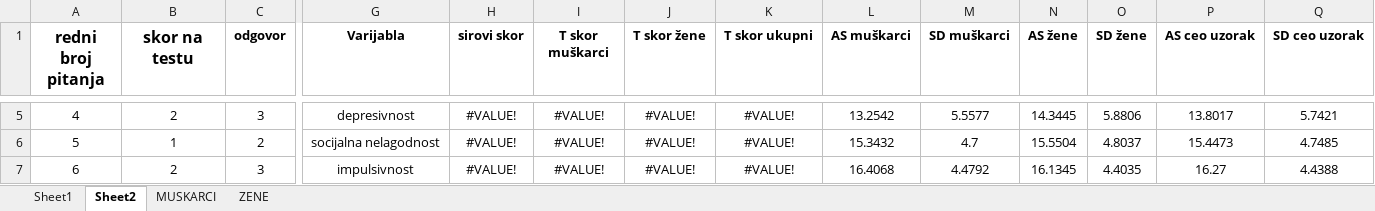
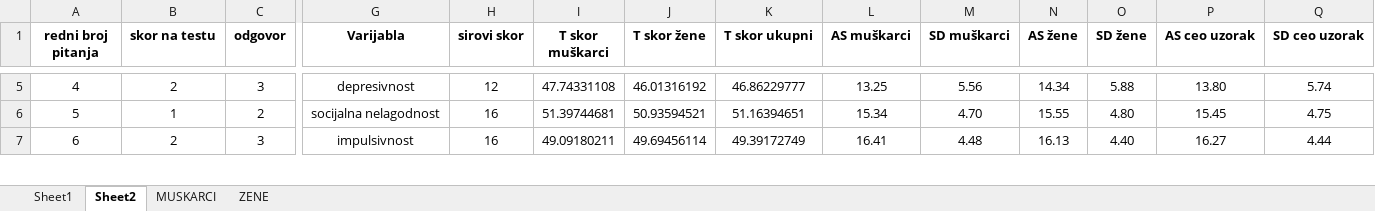
Before and after one commit to Bataran/sajko, an Excel workbook: questionnaire/neo-pi-r-korekcije-test.xlsx, sheet Sheet2, drawn as a sheet; only a part is shown, gaps mark what is left out; values as stored, in another font and other column widths than the file's, no borders; the diff covers the shown part only; the diff names each change by its address in the sheet, - before the commit and + after, or states it on an @@ line.

```diff
--- a/questionnaire/neo-pi-r-korekcije-test.xlsx (sheet Sheet2)
+++ b/questionnaire/neo-pi-r-korekcije-test.xlsx (sheet Sheet2)
@@ A1:B1 text size: smaller @@
-H5 (sirovi skor): #VALUE!
+H5 (sirovi skor): 12
-I5 (T skor muškarci): #VALUE!
+I5 (T skor muškarci): 47.74331108
-J5 (T skor žene): #VALUE!
+J5 (T skor žene): 46.01316192
-K5 (T skor ukupni): #VALUE!
+K5 (T skor ukupni): 46.86229777
-L5 (AS muškarci): 13.2542
+L5 (AS muškarci): 13.25
-M5 (SD muškarci): 5.5577
+M5 (SD muškarci): 5.56
-N5 (AS žene): 14.3445
+N5 (AS žene): 14.34
-O5 (SD žene): 5.8806
+O5 (SD žene): 5.88
-P5 (AS ceo uzorak): 13.8017
+P5 (AS ceo uzorak): 13.80
-Q5 (SD ceo uzorak): 5.7421
+Q5 (SD ceo uzorak): 5.74
-H6:H7 (sirovi skor): #VALUE!
+H6:H7 (sirovi skor): 16
-I6 (T skor muškarci): #VALUE!
+I6 (T skor muškarci): 51.39744681
-J6 (T skor žene): #VALUE!
+J6 (T skor žene): 50.93594521
-K6 (T skor ukupni): #VALUE!
+K6 (T skor ukupni): 51.16394651
-L6 (AS muškarci): 15.3432
+L6 (AS muškarci): 15.34
-M6 (SD muškarci): 4.7
+M6 (SD muškarci): 4.70
-N6 (AS žene): 15.5504
+N6 (AS žene): 15.55
-O6 (SD žene): 4.8037
+O6 (SD žene): 4.80
-P6 (AS ceo uzorak): 15.4473
+P6 (AS ceo uzorak): 15.45
-Q6 (SD ceo uzorak): 4.7485
+Q6 (SD ceo uzorak): 4.75
-I7 (T skor muškarci): #VALUE!
+I7 (T skor muškarci): 49.09180211
-J7 (T skor žene): #VALUE!
+J7 (T skor žene): 49.69456114
-K7 (T skor ukupni): #VALUE!
+K7 (T skor ukupni): 49.39172749
-L7 (AS muškarci): 16.4068
+L7 (AS muškarci): 16.41
-M7 (SD muškarci): 4.4792
+M7 (SD muškarci): 4.48
-N7 (AS žene): 16.1345
+N7 (AS žene): 16.13
-O7 (SD žene): 4.4035
+O7 (SD žene): 4.40
-Q7 (SD ceo uzorak): 4.4388
+Q7 (SD ceo uzorak): 4.44
```
Also changed, not shown: 926 edited cells elsewhere in this sheet, charts or pictures, 9 other files.
